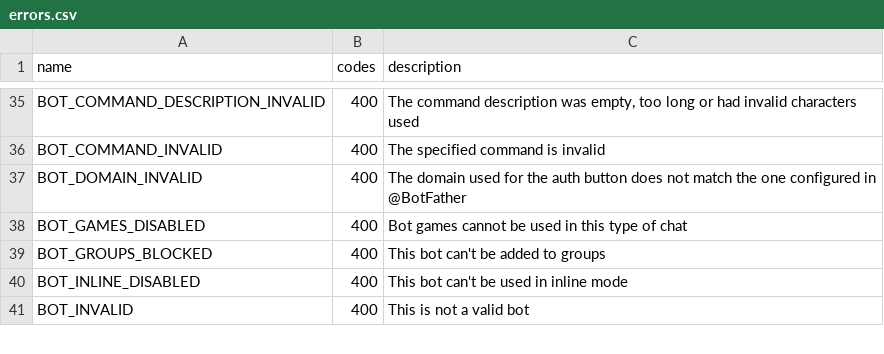
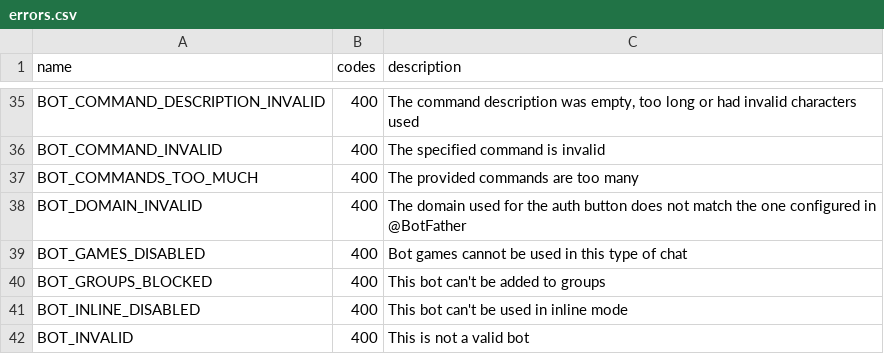
Before and after one commit to Mahesh953-hub/Telethon-v2, a CSV file: telethon_generator/data/errors.csv, drawn as a sheet; only a part is shown, gaps mark what is left out; the diff names each change by its address in the sheet, - before the commit and + after, or states it on an @@ line.

```diff
--- a/telethon_generator/data/errors.csv
+++ b/telethon_generator/data/errors.csv
+row 37: BOT_COMMANDS_TOO_MUCH | 400 | The provided commands are too many
```
Also changed, not shown: 2 other files.
